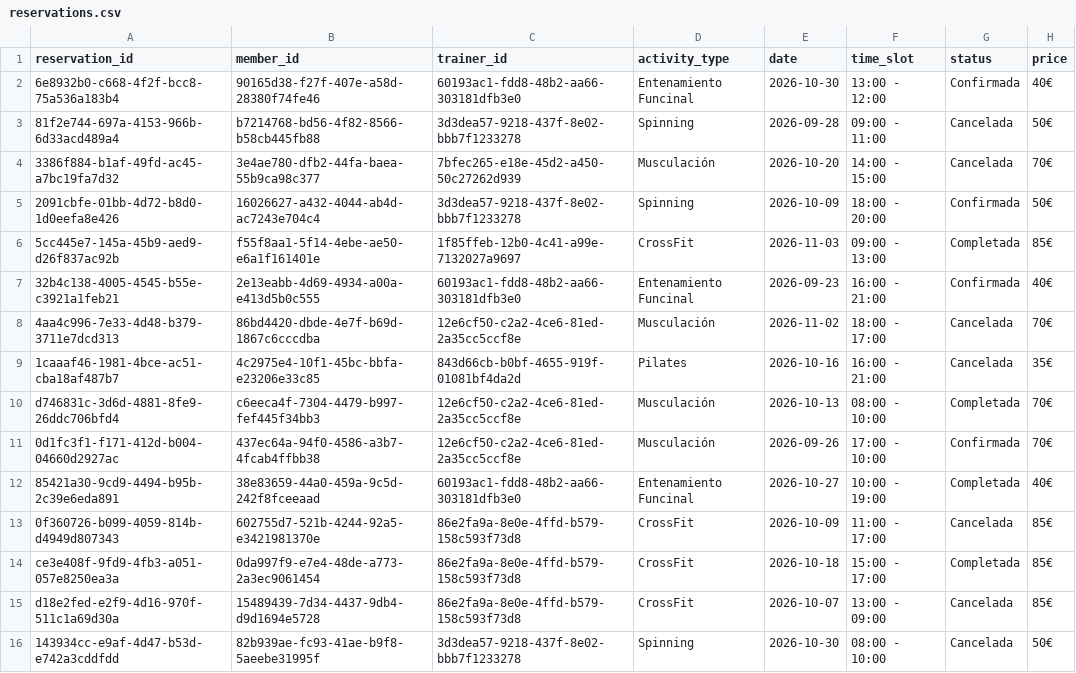
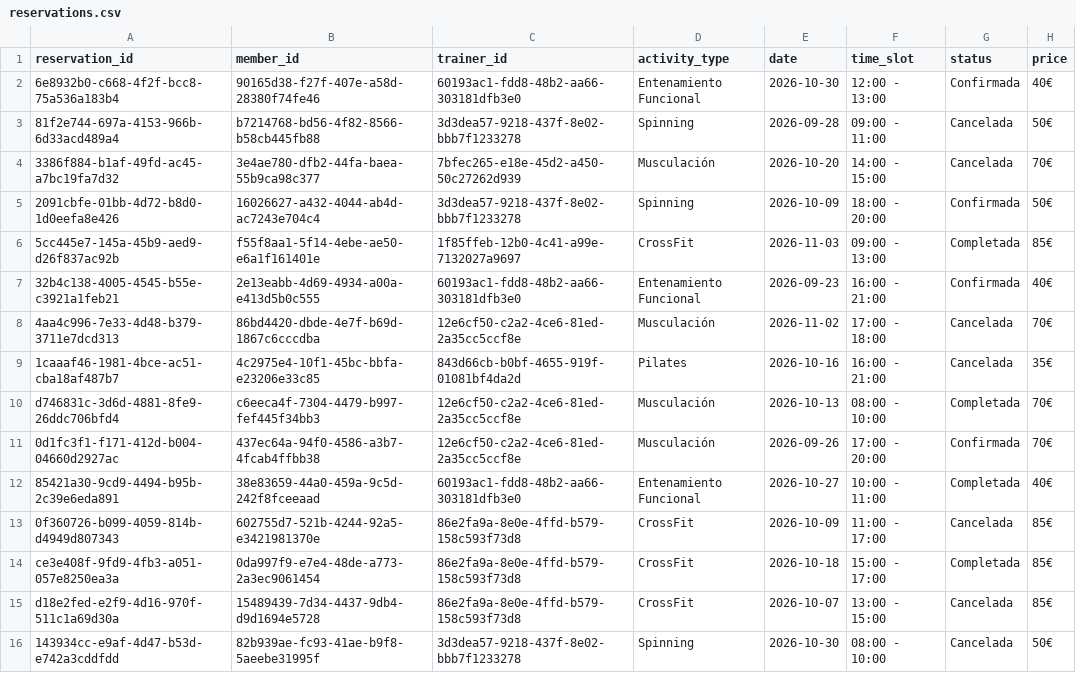
Before and after one commit to sara-manzano/noxfit, a CSV file: data/reservations.csv, drawn as a sheet; only a part is shown; the diff covers the shown part only.

```diff
--- a/data/reservations.csv
+++ b/data/reservations.csv
@@ -1,3 +1,3 @@
 reservation_id,member_id,trainer_id,activity_type,date,time_slot,status,price
-6e8932b0-c668-4f2f-bcc8-75a536a183b4,90165d38-f27f-407e-a58d-28380f74fe46,60193ac1-fdd8-48b2-aa66-303181dfb3e0,Entenamiento Funcinal,2026-10-30,13:00 - 12:00,Confirmada,40€
+6e8932b0-c668-4f2f-bcc8-75a536a183b4,90165d38-f27f-407e-a58d-28380f74fe46,60193ac1-fdd8-48b2-aa66-303181dfb3e0,Entenamiento Funcional,2026-10-30,12:00 - 13:00,Confirmada,40€
 81f2e744-697a-4153-966b-6d33acd489a4,b7214768-bd56-4f82-8566-b58cb445fb88,3d3dea57-9218-437f-8e02-bbb7f1233278,Spinning,2026-09-28,09:00 - 11:00,Cancelada,50€
@@ -6,11 +6,11 @@ reservation_id,member_id,trainer_id,activity_type,date,time_slot,status,price
 5cc445e7-145a-45b9-aed9-d26f837ac92b,f55f8aa1-5f14-4ebe-ae50-e6a1f161401e,1f85ffeb-12b0-4c41-a99e-7132027a9697,CrossFit,2026-11-03,09:00 - 13:00,Completada,85€
-32b4c138-4005-4545-b55e-c3921a1feb21,2e13eabb-4d69-4934-a00a-e413d5b0c555,60193ac1-fdd8-48b2-aa66-303181dfb3e0,Entenamiento Funcinal,2026-09-23,16:00 - 21:00,Confirmada,40€
-4aa4c996-7e33-4d48-b379-3711e7dcd313,86bd4420-dbde-4e7f-b69d-1867c6cccdba,12e6cf50-c2a2-4ce6-81ed-2a35cc5ccf8e,Musculación,2026-11-02,18:00 - 17:00,Cancelada,70€
+32b4c138-4005-4545-b55e-c3921a1feb21,2e13eabb-4d69-4934-a00a-e413d5b0c555,60193ac1-fdd8-48b2-aa66-303181dfb3e0,Entenamiento Funcional,2026-09-23,16:00 - 21:00,Confirmada,40€
+4aa4c996-7e33-4d48-b379-3711e7dcd313,86bd4420-dbde-4e7f-b69d-1867c6cccdba,12e6cf50-c2a2-4ce6-81ed-2a35cc5ccf8e,Musculación,2026-11-02,17:00 - 18:00,Cancelada,70€
 1caaaf46-1981-4bce-ac51-cba18af487b7,4c2975e4-10f1-45bc-bbfa-e23206e33c85,843d66cb-b0bf-4655-919f-01081bf4da2d,Pilates,2026-10-16,16:00 - 21:00,Cancelada,35€
 d746831c-3d6d-4881-8fe9-26ddc706bfd4,c6eeca4f-7304-4479-b997-fef445f34bb3,12e6cf50-c2a2-4ce6-81ed-2a35cc5ccf8e,Musculación,2026-10-13,08:00 - 10:00,Completada,70€
-0d1fc3f1-f171-412d-b004-04660d2927ac,437ec64a-94f0-4586-a3b7-4fcab4ffbb38,12e6cf50-c2a2-4ce6-81ed-2a35cc5ccf8e,Musculación,2026-09-26,17:00 - 10:00,Confirmada,70€
-85421a30-9cd9-4494-b95b-2c39e6eda891,38e83659-44a0-459a-9c5d-242f8fceeaad,60193ac1-fdd8-48b2-aa66-303181dfb3e0,Entenamiento Funcinal,2026-10-27,10:00 - 19:00,Completada,40€
+0d1fc3f1-f171-412d-b004-04660d2927ac,437ec64a-94f0-4586-a3b7-4fcab4ffbb38,12e6cf50-c2a2-4ce6-81ed-2a35cc5ccf8e,Musculación,2026-09-26,17:00 - 20:00,Confirmada,70€
+85421a30-9cd9-4494-b95b-2c39e6eda891,38e83659-44a0-459a-9c5d-242f8fceeaad,60193ac1-fdd8-48b2-aa66-303181dfb3e0,Entenamiento Funcional,2026-10-27,10:00 - 11:00,Completada,40€
 0f360726-b099-4059-814b-d4949d807343,602755d7-521b-4244-92a5-e3421981370e,86e2fa9a-8e0e-4ffd-b579-158c593f73d8,CrossFit,2026-10-09,11:00 - 17:00,Cancelada,85€
 ce3e408f-9fd9-4fb3-a051-057e8250ea3a,0da997f9-e7e4-48de-a773-2a3ec9061454,86e2fa9a-8e0e-4ffd-b579-158c593f73d8,CrossFit,2026-10-18,15:00 - 17:00,Completada,85€
-d18e2fed-e2f9-4d16-970f-511c1a69d30a,15489439-7d34-4437-9db4-d9d1694e5728,86e2fa9a-8e0e-4ffd-b579-158c593f73d8,CrossFit,2026-10-07,13:00 - 09:00,Cancelada,85€
+d18e2fed-e2f9-4d16-970f-511c1a69d30a,15489439-7d34-4437-9db4-d9d1694e5728,86e2fa9a-8e0e-4ffd-b579-158c593f73d8,CrossFit,2026-10-07,13:00 - 15:00,Cancelada,85€
 143934cc-e9af-4d47-b53d-e742a3cddfdd,82b939ae-fc93-41ae-b9f8-5aeebe31995f,3d3dea57-9218-437f-8e02-bbb7f1233278,Spinning,2026-10-30,08:00 - 10:00,Cancelada,50€
```
Also changed, not shown: 23 edited cells elsewhere in this file, 4 other files.
